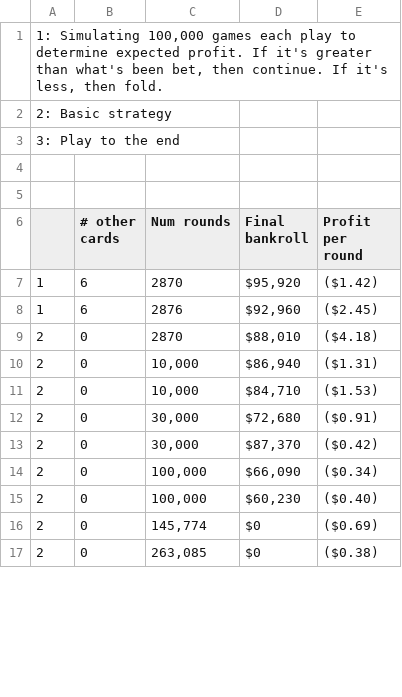
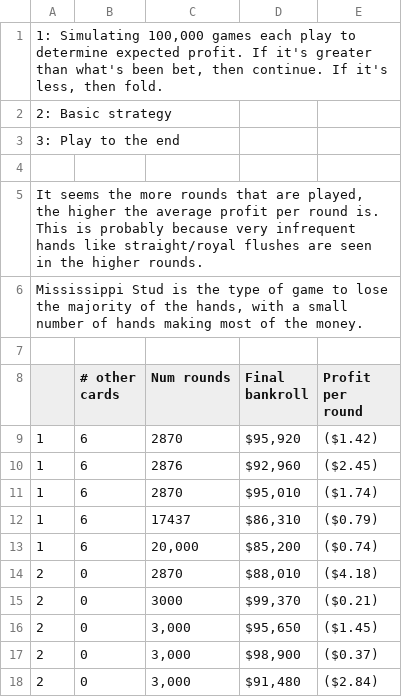
Before and after one commit to JamesQuintero/Mississippi-Stud, a CSV file: Results/Num rounds by strategy.csv, drawn as a sheet; only a part is shown; the shorter side is filled out with more unchanged rows; the diff covers the shown part only; the diff names each change by its address in the sheet, - before the commit and + after, or states it on an @@ line.

```diff
--- a/Results/Num rounds by strategy.csv
+++ b/Results/Num rounds by strategy.csv
+row 5: It seems the more rounds that are played, the higher the average profit per round is. This is probably because very infrequent hands like straight/royal flushes are seen in the higher rounds.
+row 6: Mississippi Stud is the type of game to lose the majority of the hands, with a small number of hands making most of the money.
+row 11: 1 | 6 | 2870 | $95,010 | ($1.74)
+row 12: 1 | 6 | 17437 | $86,310 | ($0.79)
+row 13: 1 | 6 | 20,000 | $85,200 | ($0.74)
+row 15: 2 | 0 | 3000 | $99,370 | ($0.21)
+row 16: 2 | 0 | 3,000 | $95,650 | ($1.45)
+row 17: 2 | 0 | 3,000 | $98,900 | ($0.37)
+row 18: 2 | 0 | 3,000 | $91,480 | ($2.84)
```
Also changed, not shown: 8 added rows and 1 moved row elsewhere in this file, 7 other files.
